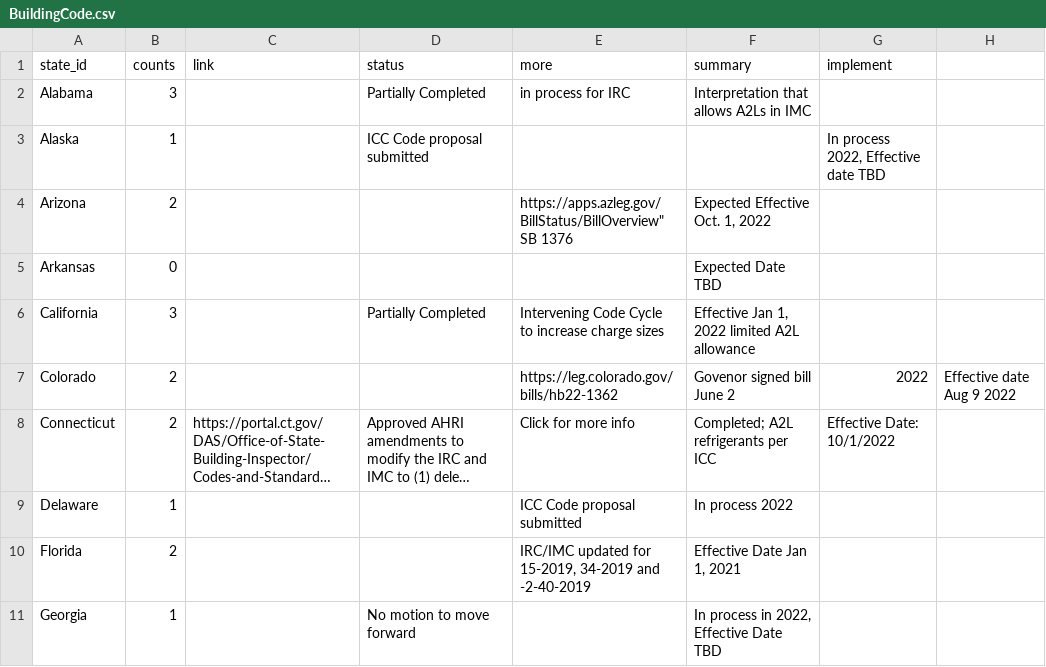
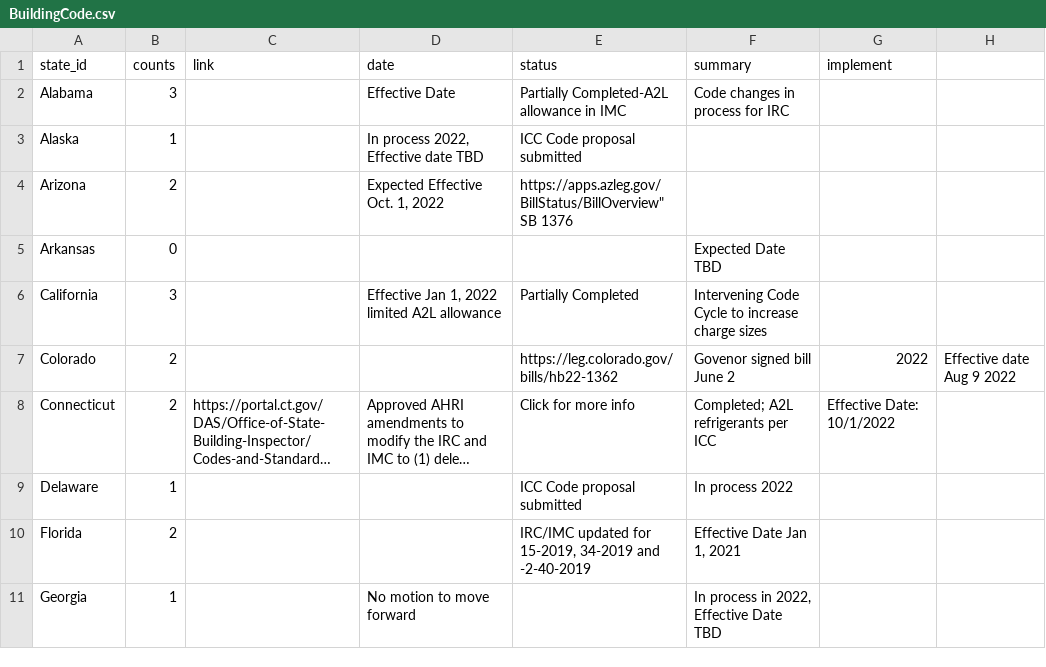
Before and after one commit to MEK100/MEK100.github.io, a CSV file: BuildingCode.csv, drawn as a sheet; only a part is shown; long unchanged cells end in ….

Commit message:
Update BuildingCode.csv

```diff
--- a/BuildingCode.csv
+++ b/BuildingCode.csv
@@ -1,7 +1,7 @@
-state_id,counts,link,status,more,summary,implement
-Alabama,3,,Partially Completed,in process for IRC,"Interpretation that allows A2Ls in IMC"
-Alaska,1,,ICC Code proposal submitted,,,"In process 2022, Effective date TBD"
-Arizona,2,,,https://apps.azleg.gov/BillStatus/BillOverview" SB 1376, "Expected Effective Oct. 1, 2022"
+state_id,counts,link,date,status,summary,implement
+Alabama,3,,"Effective Date",Partially Completed-A2L allowance in IMC, Code changes in process for IRC
+Alaska,1,,"In process 2022, Effective date TBD", ICC Code proposal submitted,
+Arizona,2,,"Expected Effective Oct. 1, 2022",https://apps.azleg.gov/BillStatus/BillOverview" SB 1376,
 Arkansas,0,,,,"Expected Date TBD"
-California,3,,Partially Completed,Intervening Code Cycle to increase charge sizes,"Effective Jan 1, 2022 limited A2L allowance"
+California,3,,"Effective Jan 1, 2022 limited A2L allowance",Partially Completed,Intervening Code Cycle to increase charge sizes,
 Colorado,2,,,https://leg.colorado.gov/bills/hb22-1362,Govenor signed bill June 2, 2022, "Effective date Aug 9 2022"
```
